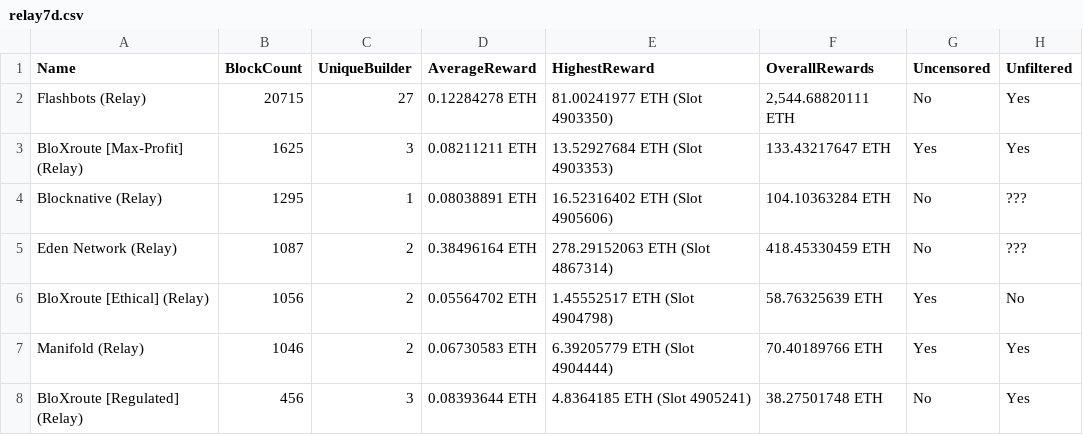
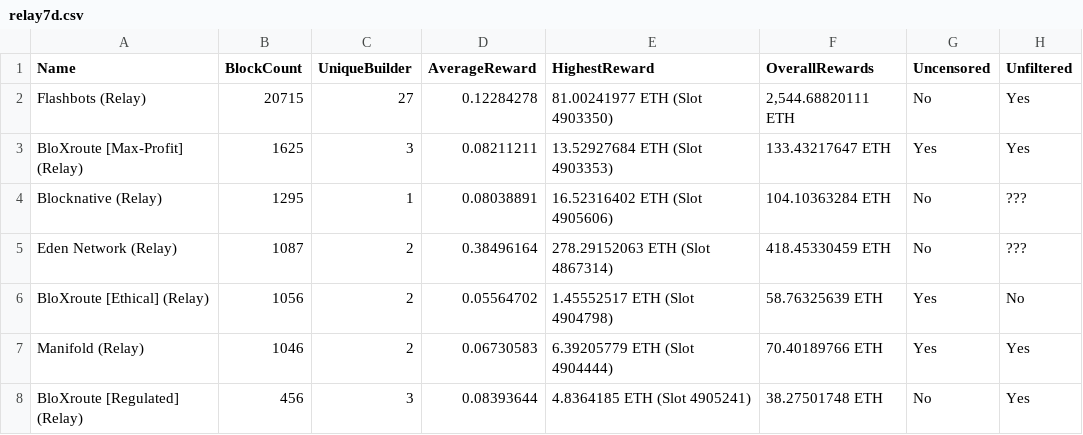
Before and after one commit to kevinbogner/EPF, a CSV file: data/relay7d.csv, drawn as a sheet.

```diff
--- a/data/relay7d.csv
+++ b/data/relay7d.csv
@@ -1,8 +1,8 @@
 Name,BlockCount,UniqueBuilder,AverageReward,HighestReward,OverallRewards,Uncensored,Unfiltered
-Flashbots (Relay),20715,27,0.12284278 ETH,81.00241977 ETH (Slot 4903350),"2,544.68820111 ETH",No,Yes
-BloXroute [Max-Profit] (Relay),1625,3,0.08211211 ETH,13.52927684 ETH (Slot 4903353),133.43217647 ETH,Yes,Yes
-Blocknative (Relay),1295,1,0.08038891 ETH,16.52316402 ETH (Slot 4905606),104.10363284 ETH,No,???
-Eden Network (Relay),1087,2,0.38496164 ETH,278.29152063 ETH (Slot 4867314),418.45330459 ETH,No,???
-BloXroute [Ethical] (Relay),1056,2,0.05564702 ETH,1.45552517 ETH (Slot 4904798),58.76325639 ETH,Yes,No
-Manifold (Relay),1046,2,0.06730583 ETH,6.39205779 ETH (Slot 4904444),70.40189766 ETH,Yes,Yes
-BloXroute [Regulated] (Relay),456,3,0.08393644 ETH,4.8364185 ETH (Slot 4905241),38.27501748 ETH,No,Yes
+Flashbots (Relay),20715,27,0.12284278,81.00241977 ETH (Slot 4903350),"2,544.68820111 ETH",No,Yes
+BloXroute [Max-Profit] (Relay),1625,3,0.08211211,13.52927684 ETH (Slot 4903353),133.43217647 ETH,Yes,Yes
+Blocknative (Relay),1295,1,0.08038891,16.52316402 ETH (Slot 4905606),104.10363284 ETH,No,???
+Eden Network (Relay),1087,2,0.38496164,278.29152063 ETH (Slot 4867314),418.45330459 ETH,No,???
+BloXroute [Ethical] (Relay),1056,2,0.05564702,1.45552517 ETH (Slot 4904798),58.76325639 ETH,Yes,No
+Manifold (Relay),1046,2,0.06730583,6.39205779 ETH (Slot 4904444),70.40189766 ETH,Yes,Yes
+BloXroute [Regulated] (Relay),456,3,0.08393644,4.8364185 ETH (Slot 4905241),38.27501748 ETH,No,Yes
```
Also changed, not shown: data/relay30d.csv, 1 other file.
